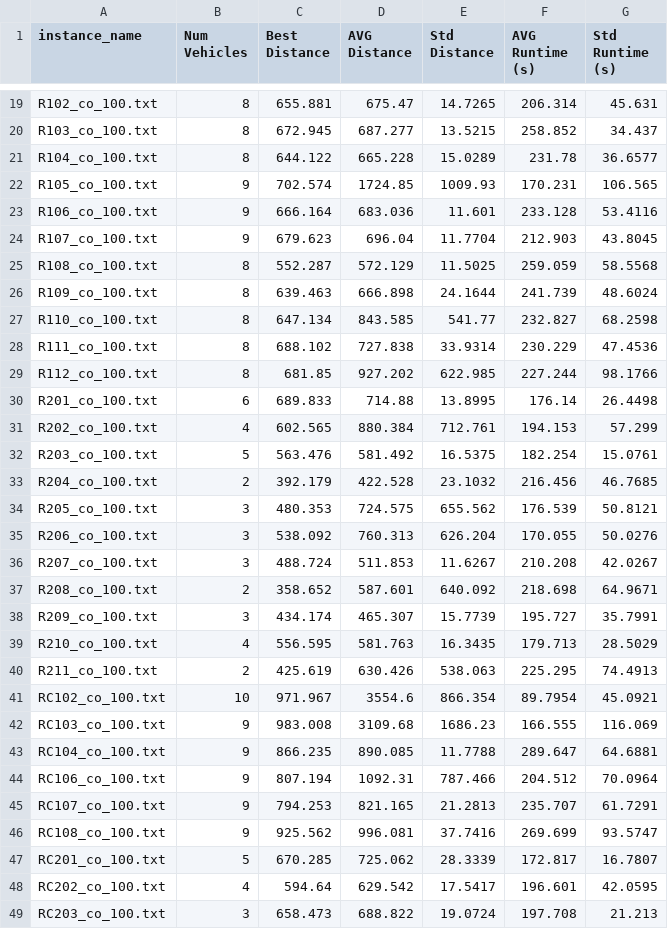
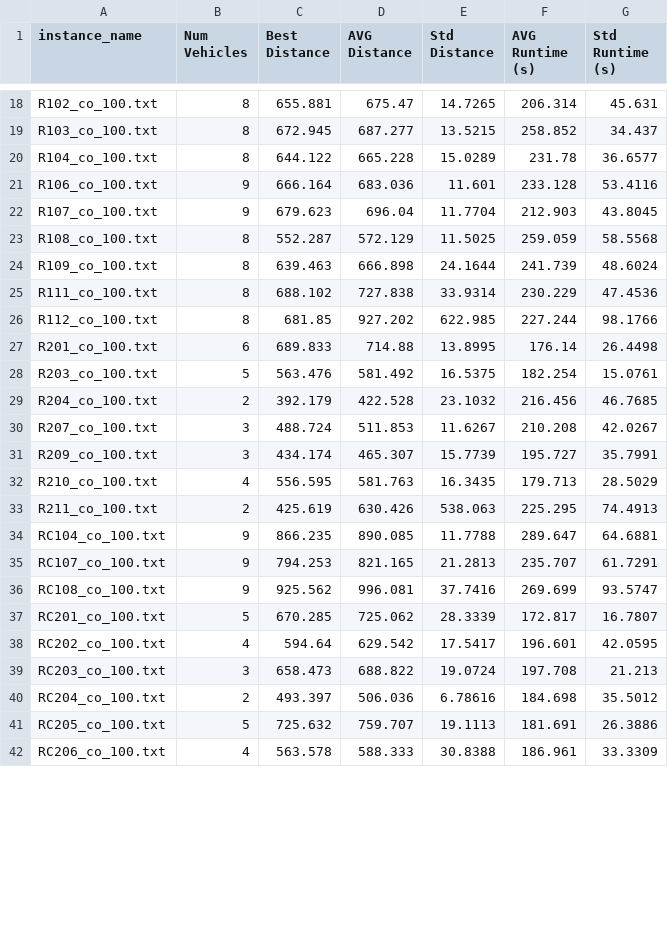
Before and after one commit to chauanphu/routing-PL, a CSV file: yu-sa/output/solutions/large_paco.csv, drawn as a sheet; only a part is shown, gaps mark what is left out; the shorter side is filled out with more unchanged rows; removed rows and columns are numbered as before the commit, all else as after; the diff covers the shown part only; the diff names each change by its address in the sheet, - before the commit and + after, or states it on an @@ line.

```diff
--- a/yu-sa/output/solutions/large_paco.csv
+++ b/yu-sa/output/solutions/large_paco.csv
-row 22: R105_co_100.txt | 9 | 702.574 | 1724.85 | 1009.93 | 170.231 | 106.565
-row 27: R110_co_100.txt | 8 | 647.134 | 843.585 | 541.77 | 232.827 | 68.2598
-row 31: R202_co_100.txt | 4 | 602.565 | 880.384 | 712.761 | 194.153 | 57.299
-row 34: R205_co_100.txt | 3 | 480.353 | 724.575 | 655.562 | 176.539 | 50.8121
-row 35: R206_co_100.txt | 3 | 538.092 | 760.313 | 626.204 | 170.055 | 50.0276
-row 37: R208_co_100.txt | 2 | 358.652 | 587.601 | 640.092 | 218.698 | 64.9671
-row 41: RC102_co_100.txt | 10 | 971.967 | 3554.6 | 866.354 | 89.7954 | 45.0921
-row 42: RC103_co_100.txt | 9 | 983.008 | 3109.68 | 1686.23 | 166.555 | 116.069
-row 44: RC106_co_100.txt | 9 | 807.194 | 1092.31 | 787.466 | 204.512 | 70.0964
```
Also changed, not shown: 13 added rows, 1 removed row and 11 edited cells elsewhere in this file, 7 other files.
